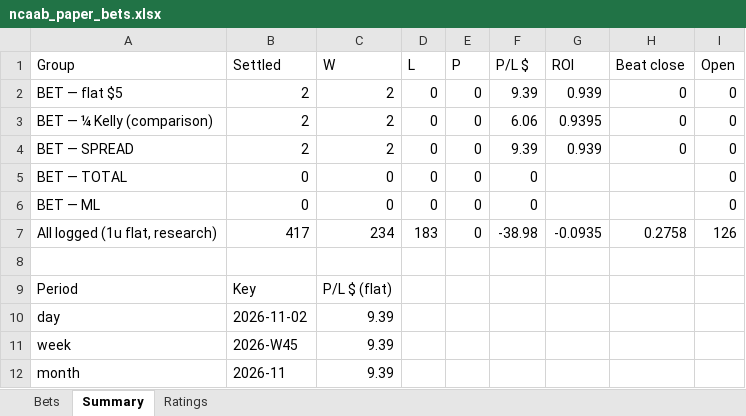
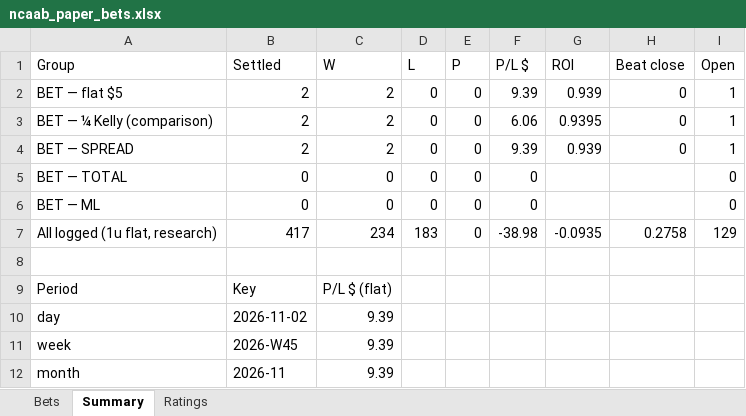
Before and after one commit to colebeasley10-glitch/pm-edge, an Excel workbook: ncaab_grader/data/ncaab_paper_bets.xlsx, sheet Summary, drawn as a sheet; values as stored, in another font and other column widths than the file's, no borders; the diff names each change by its address in the sheet, - before the commit and + after, or states it on an @@ line.

```diff
--- a/ncaab_grader/data/ncaab_paper_bets.xlsx (sheet Summary)
+++ b/ncaab_grader/data/ncaab_paper_bets.xlsx (sheet Summary)
-I2:I4 (Open): 0
+I2:I4 (Open): 1
-I7 (Open): 126
+I7 (Open): 129
```
Also changed, not shown: sheet Bets, 3 other files.
